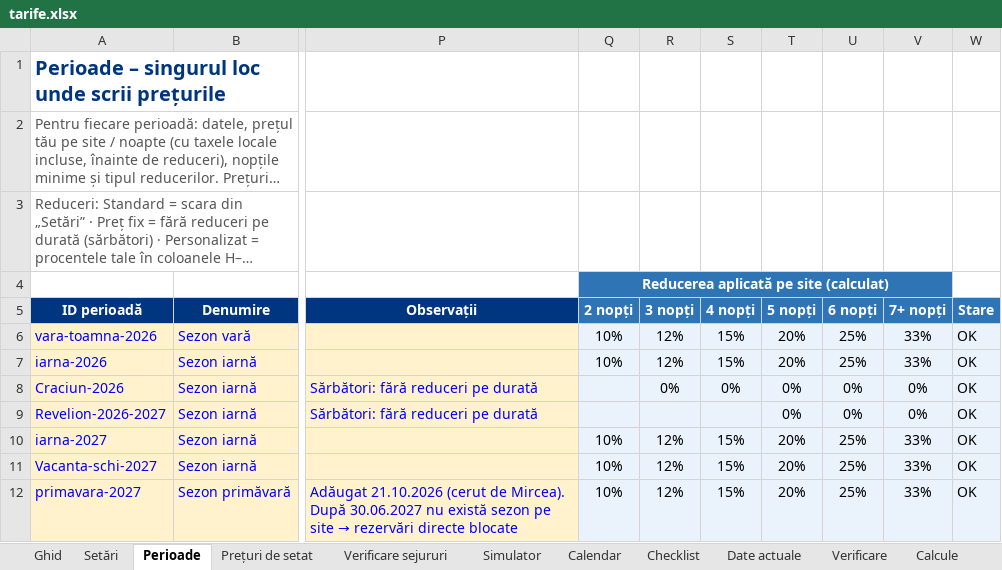
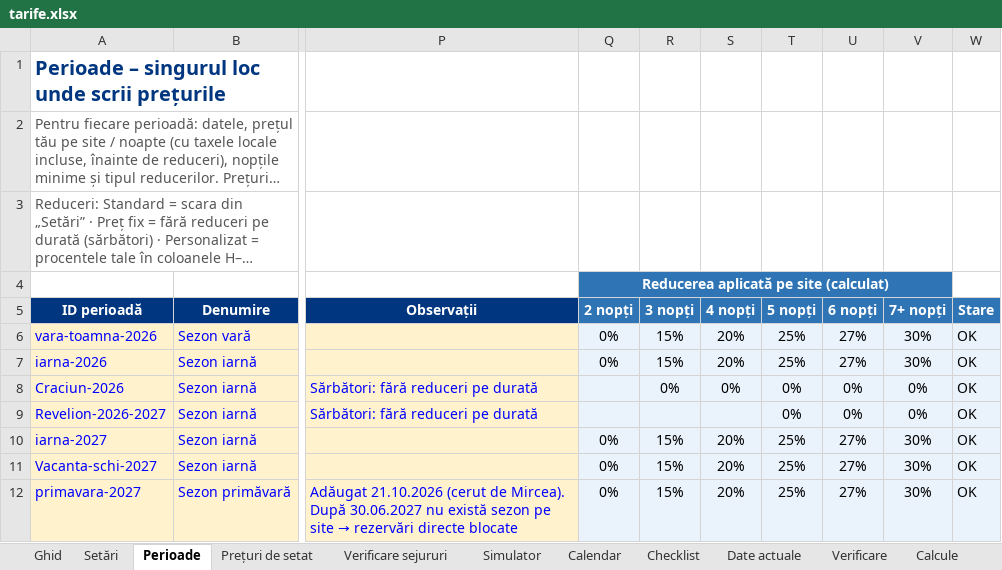
Before and after one commit to rezervari/Travel-Concept-Silver-Mountain, an Excel workbook: pricing/tarife.xlsx, sheet Perioade, drawn as a sheet; only a part is shown, gaps mark what is left out; long unchanged cells end in …; values as stored, in another font and other column widths than the file's, no borders; conditional formats not drawn; removed rows and columns are numbered as before the commit, all else as after; the diff names each change by its address in the sheet, - before the commit and + after, or states it on an @@ line.

```diff
--- a/pricing/tarife.xlsx (sheet Perioade)
+++ b/pricing/tarife.xlsx (sheet Perioade)
-column R, rows 5-12: 3 nopți | 12% | 12% | 0% |  | 12% | 12% | 12%
+column U, rows 5-12: 6 nopți | 27% | 27% | 0% | 0% | 27% | 27% | 27%
-R5: 4 nopți
+R5: 3 nopți
-S5: 5 nopți
+S5: 4 nopți
-T5: 6 nopți
+T5: 5 nopți
-Q6:Q7: 10%
+Q6:Q7: 0%
-V6:V7: 33%
+V6:V7: 30%
-S9: 0%
+S9: (empty)
-Q10:Q12: 10%
+Q10:Q12: 0%
-V10:V12: 33%
+V10:V12: 30%
```
Also changed, not shown: sheet Calcule, sheet Calendar, sheet Prețuri de setat, sheet Verificare sejururi, sheet Simulator, sheet Export site, 2 more sheets, formulas that keep their value, 3 other files.
